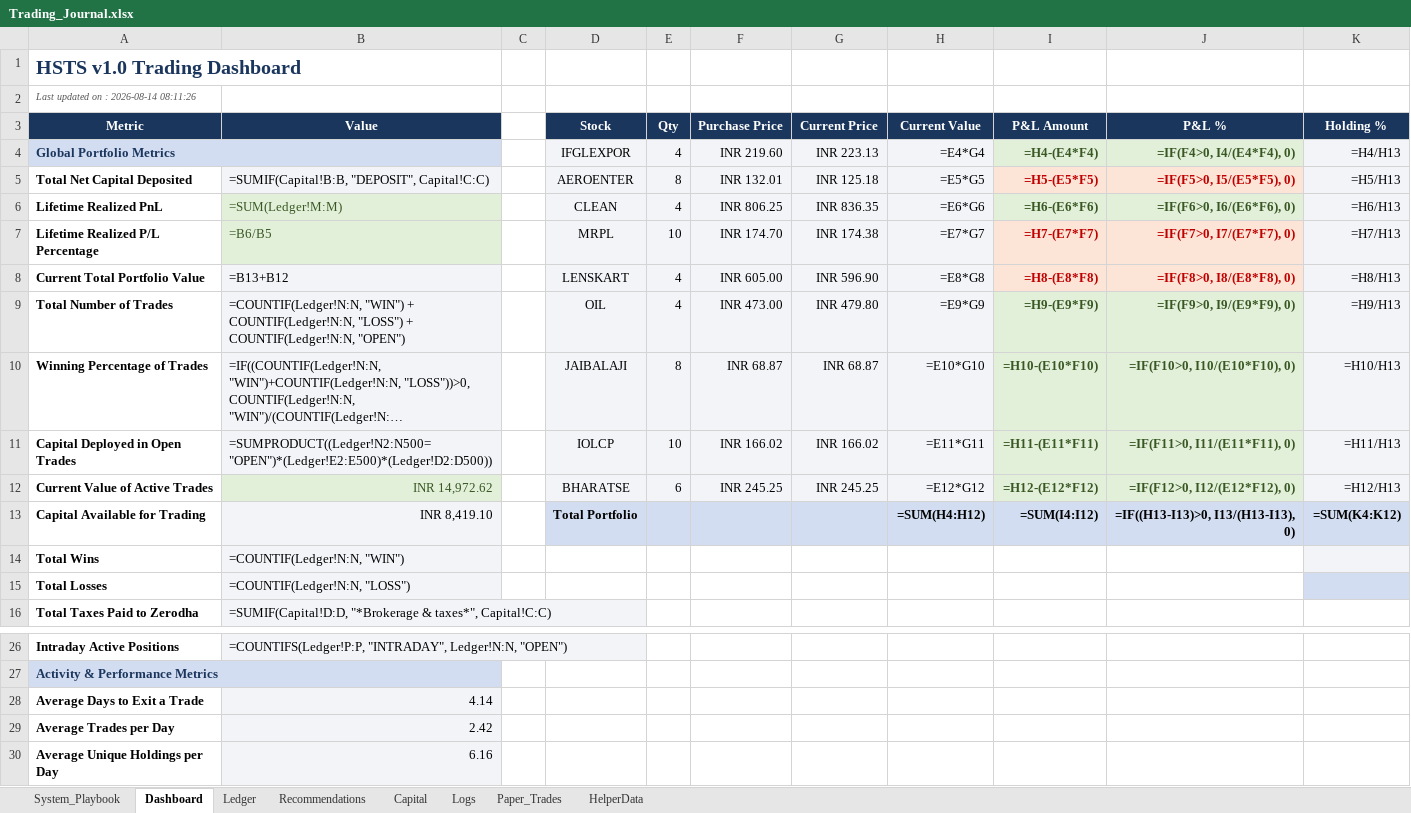
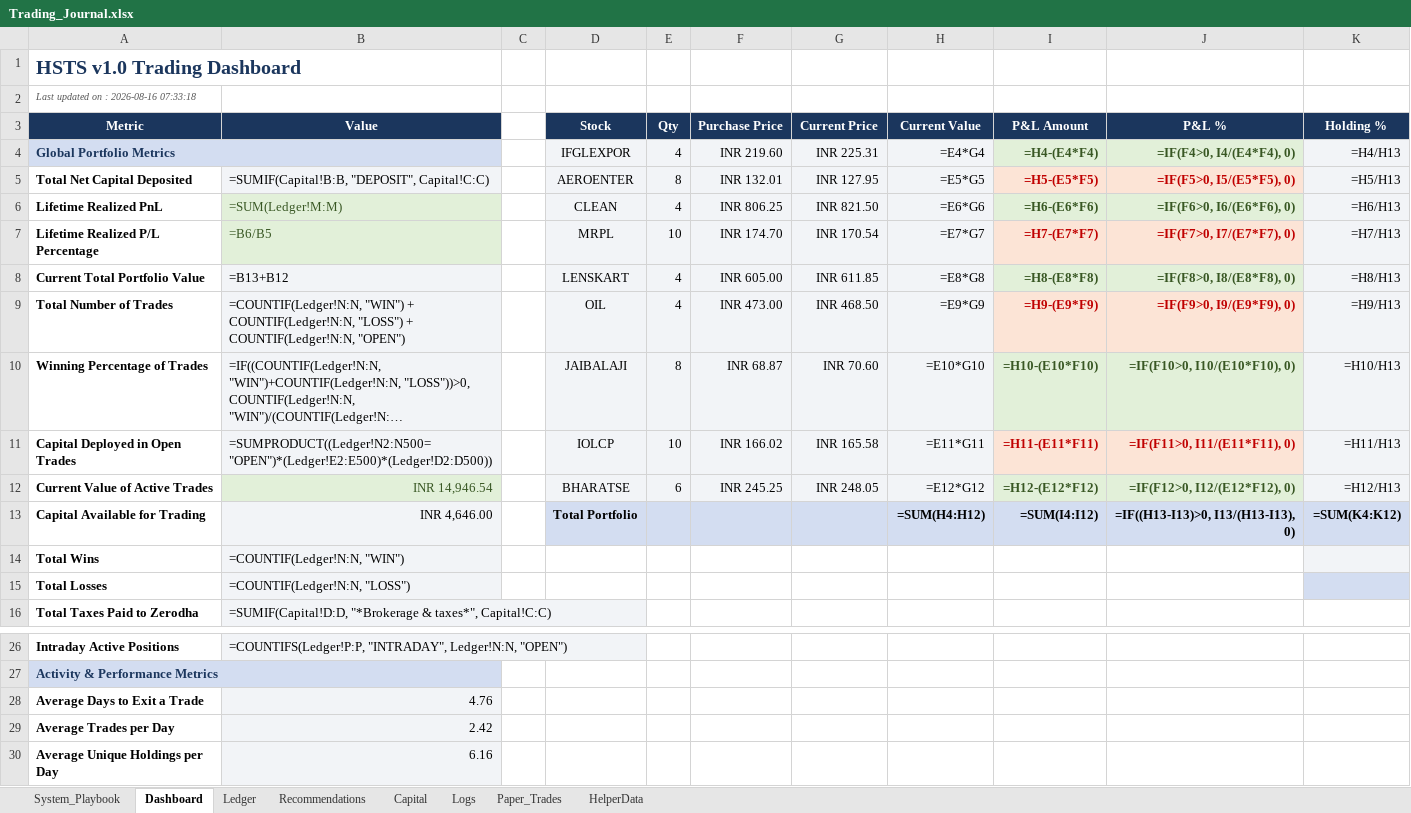
Before and after one commit to SyedTousifMasood/HalaalTrading, an Excel workbook: Trading_Journal.xlsx, sheet Dashboard, drawn as a sheet; only a part is shown, gaps mark what is left out; long unchanged cells end in …; values as stored, in another font and other column widths than the file's, no borders; formulas without a stored value are shown as written; charts and pictures not drawn; the diff names each change by its address in the sheet, - before the commit and + after, or states it on an @@ line.

Commit message:
Sync trading journal with Zerodha and reconcile

```diff
--- a/Trading_Journal.xlsx (sheet Dashboard)
+++ b/Trading_Journal.xlsx (sheet Dashboard)
-A2 (Metric): Last updated on : 2026-08-14 08:11:26
+A2 (Metric): Last updated on : 2026-08-16 07:33:18
-G4 (Current Price): INR 223.13
+G4 (Current Price): INR 225.31
-G5 (Current Price): INR 125.18
+G5 (Current Price): INR 127.95
-G6 (Current Price): INR 836.35
+G6 (Current Price): INR 821.50
-G7 (Current Price): INR 174.38
+G7 (Current Price): INR 170.54
-G8 (Current Price): INR 596.90
+G8 (Current Price): INR 611.85
@@ I8:J8 fill: #FCE4D6 → #E2F0D9, text colour: #C00000 → #385723 @@
-G9 (Current Price): INR 479.80
+G9 (Current Price): INR 468.50
@@ I9:J9 fill: #E2F0D9 → #FCE4D6, text colour: #385723 → #C00000 @@
-G10 (Current Price): INR 68.87
+G10 (Current Price): INR 70.60
-G11 (Current Price): INR 166.02
+G11 (Current Price): INR 165.58
@@ I11:J11 fill: #E2F0D9 → #FCE4D6, text colour: #385723 → #C00000 @@
-B12 (Value): INR 14,972.62
+B12 (Value): INR 14,946.54
-G12 (Current Price): INR 245.25
+G12 (Current Price): INR 248.05
-B13 (Value): INR 8,419.10
+B13 (Value): INR 4,646.00
-B28 (Value): 4.14
+B28 (Value): 4.76
```
Also changed, not shown: charts or pictures, 1 other file.
